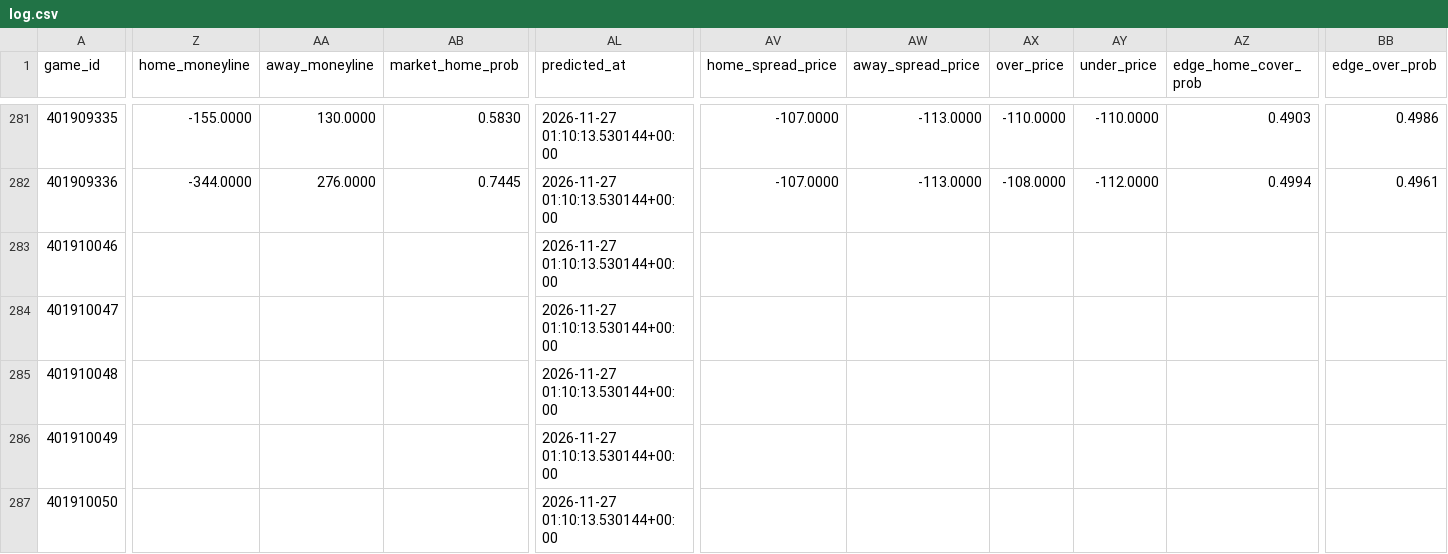
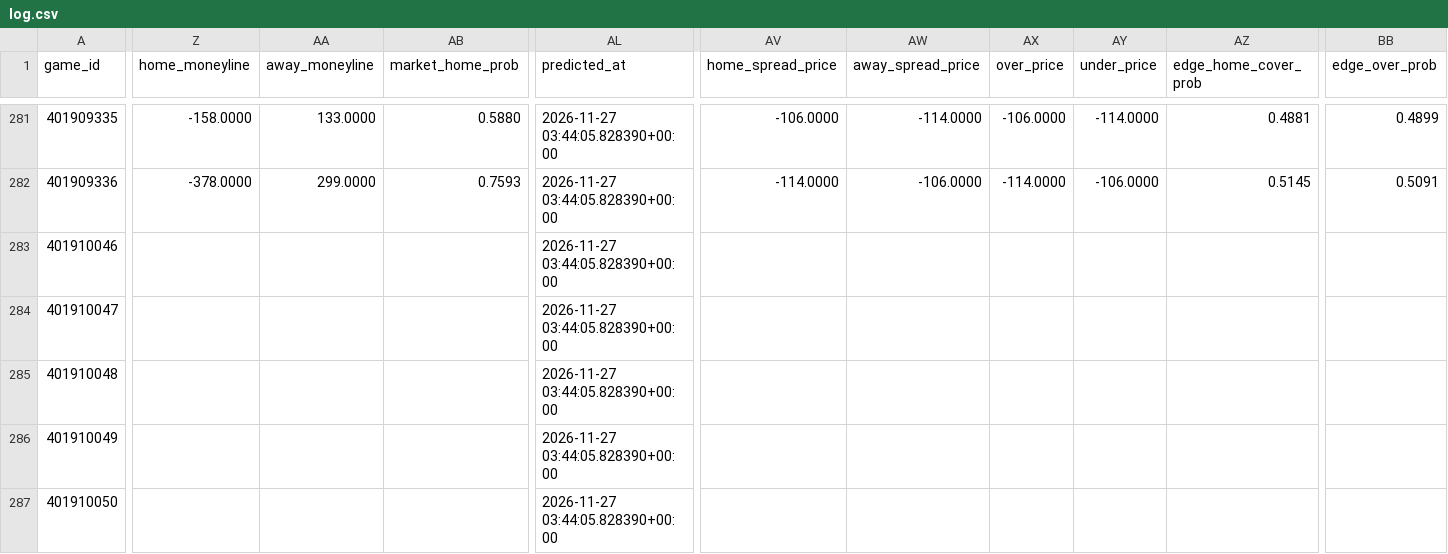
Before and after one commit to AramyJFerrent/AramyJFerrent, a CSV file: NBAScorePredictor/predictions/log.csv, drawn as a sheet; only a part is shown, gaps mark what is left out; the diff covers the shown part only; the diff names each change by its address in the sheet, - before the commit and + after, or states it on an @@ line.

```diff
--- a/NBAScorePredictor/predictions/log.csv
+++ b/NBAScorePredictor/predictions/log.csv
-Z281 (home_moneyline): -155.0000
+Z281 (home_moneyline): -158.0000
-AA281 (away_moneyline): 130.0000
+AA281 (away_moneyline): 133.0000
-AB281 (market_home_prob): 0.5830
+AB281 (market_home_prob): 0.5880
-AL281:AL287 (predicted_at): 2026-11-27 01:10:13.530144+00:00
+AL281:AL287 (predicted_at): 2026-11-27 03:44:05.828390+00:00
-AV281 (home_spread_price): -107.0000
+AV281 (home_spread_price): -106.0000
-AW281 (away_spread_price): -113.0000
+AW281 (away_spread_price): -114.0000
-AX281 (over_price): -110.0000
+AX281 (over_price): -106.0000
-AY281 (under_price): -110.0000
+AY281 (under_price): -114.0000
-AZ281 (edge_home_cover_prob): 0.4903
+AZ281 (edge_home_cover_prob): 0.4881
-BB281 (edge_over_prob): 0.4986
+BB281 (edge_over_prob): 0.4899
-Z282 (home_moneyline): -344.0000
+Z282 (home_moneyline): -378.0000
-AA282 (away_moneyline): 276.0000
+AA282 (away_moneyline): 299.0000
-AB282 (market_home_prob): 0.7445
+AB282 (market_home_prob): 0.7593
-AV282 (home_spread_price): -107.0000
+AV282 (home_spread_price): -114.0000
-AW282 (away_spread_price): -113.0000
+AW282 (away_spread_price): -106.0000
-AX282 (over_price): -108.0000
+AX282 (over_price): -114.0000
-AY282 (under_price): -112.0000
+AY282 (under_price): -106.0000
-AZ282 (edge_home_cover_prob): 0.4994
+AZ282 (edge_home_cover_prob): 0.5145
-BB282 (edge_over_prob): 0.4961
+BB282 (edge_over_prob): 0.5091
```
Also changed, not shown: 173 edited cells elsewhere in this file, 2 other files.
